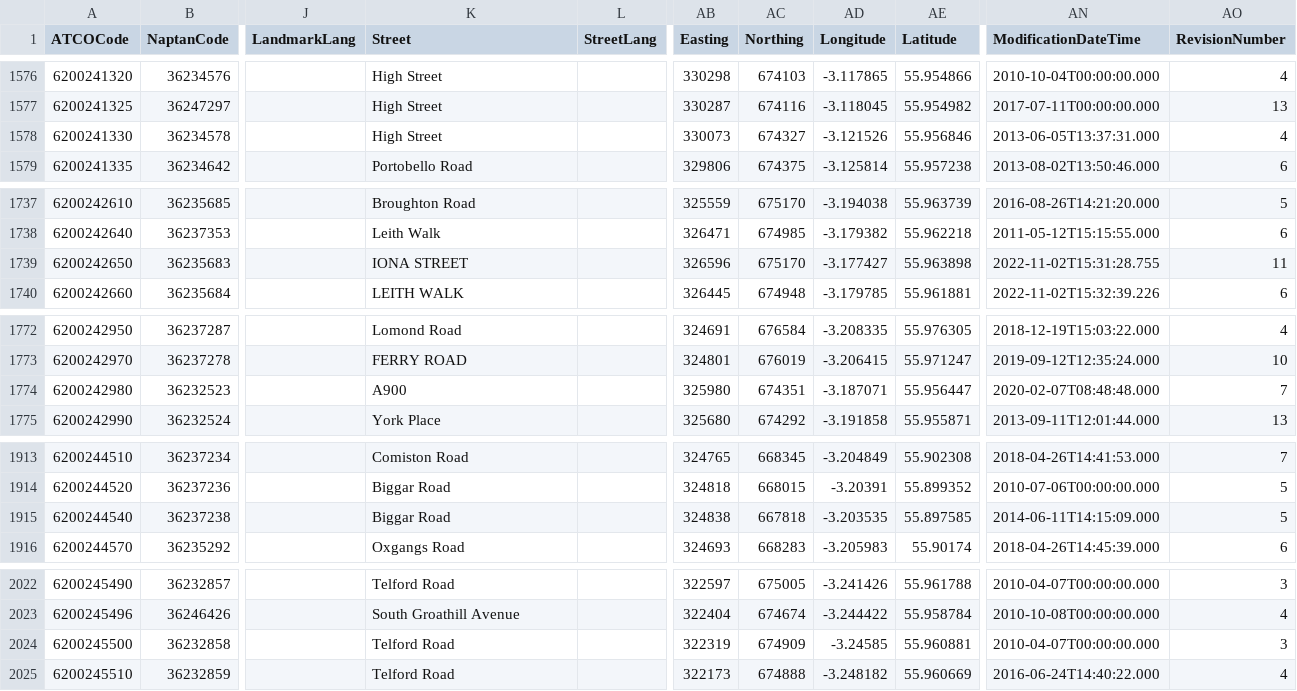
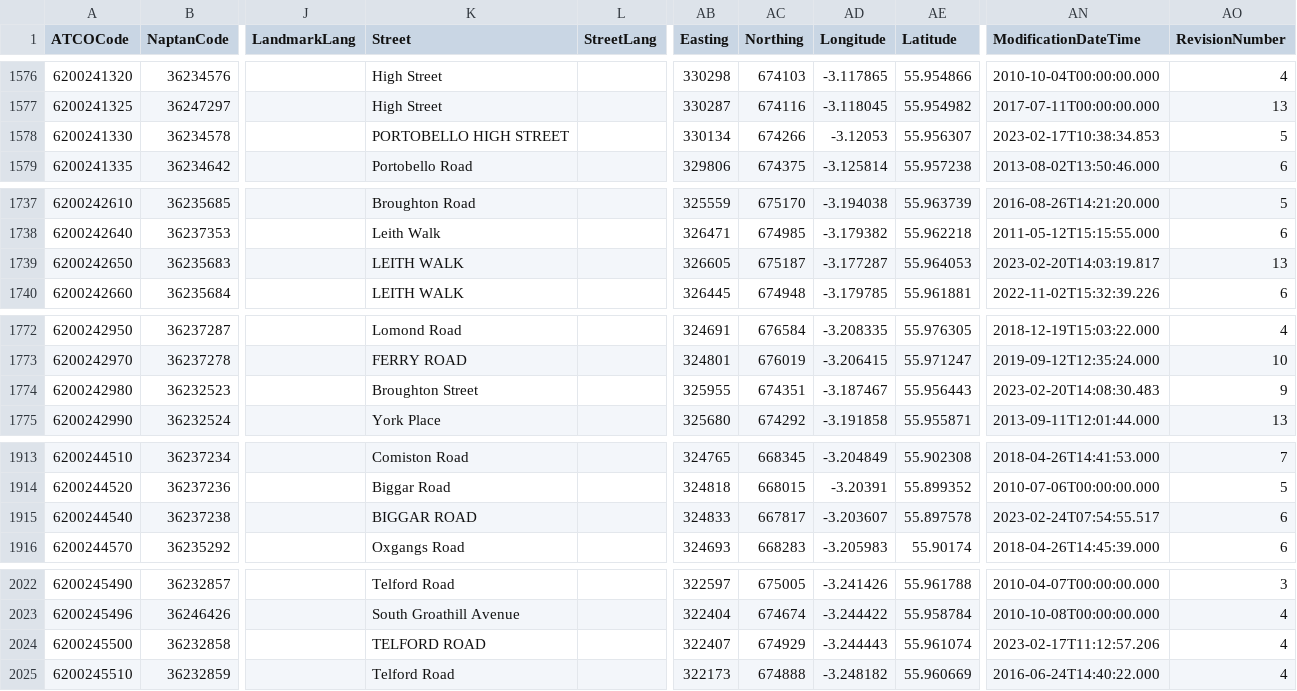
Before and after one commit to philvessey/TransXChange, a CSV file: TransXChange.Scotland.Test/Data/edinburgh.csv, drawn as a sheet; only a part is shown, gaps mark what is left out; the diff covers the shown part only; the diff names each change by its address in the sheet, - before the commit and + after, or states it on an @@ line.

```diff
--- a/TransXChange.Scotland.Test/Data/edinburgh.csv
+++ b/TransXChange.Scotland.Test/Data/edinburgh.csv
-K1578 (Street): High Street
+K1578 (Street): PORTOBELLO HIGH STREET
-AB1578 (Easting): 330073
+AB1578 (Easting): 330134
-AC1578 (Northing): 674327
+AC1578 (Northing): 674266
-AD1578 (Longitude): -3.121526
+AD1578 (Longitude): -3.12053
-AE1578 (Latitude): 55.956846
+AE1578 (Latitude): 55.956307
-AN1578 (ModificationDateTime): 2013-06-05T13:37:31.000
+AN1578 (ModificationDateTime): 2023-02-17T10:38:34.853
-AO1578 (RevisionNumber): 4
+AO1578 (RevisionNumber): 5
-K1739 (Street): IONA STREET
+K1739 (Street): LEITH WALK
-AB1739 (Easting): 326596
+AB1739 (Easting): 326605
-AC1739 (Northing): 675170
+AC1739 (Northing): 675187
-AD1739 (Longitude): -3.177427
+AD1739 (Longitude): -3.177287
-AE1739 (Latitude): 55.963898
+AE1739 (Latitude): 55.964053
-AN1739 (ModificationDateTime): 2022-11-02T15:31:28.755
+AN1739 (ModificationDateTime): 2023-02-20T14:03:19.817
-AO1739 (RevisionNumber): 11
+AO1739 (RevisionNumber): 13
-K1774 (Street): A900
+K1774 (Street): Broughton Street
-AB1774 (Easting): 325980
+AB1774 (Easting): 325955
-AD1774 (Longitude): -3.187071
+AD1774 (Longitude): -3.187467
-AE1774 (Latitude): 55.956447
+AE1774 (Latitude): 55.956443
-AN1774 (ModificationDateTime): 2020-02-07T08:48:48.000
+AN1774 (ModificationDateTime): 2023-02-20T14:08:30.483
-AO1774 (RevisionNumber): 7
+AO1774 (RevisionNumber): 9
-K1915 (Street): Biggar Road
+K1915 (Street): BIGGAR ROAD
-AB1915 (Easting): 324838
+AB1915 (Easting): 324833
-AC1915 (Northing): 667818
+AC1915 (Northing): 667817
-AD1915 (Longitude): -3.203535
+AD1915 (Longitude): -3.203607
-AE1915 (Latitude): 55.897585
+AE1915 (Latitude): 55.897578
-AN1915 (ModificationDateTime): 2014-06-11T14:15:09.000
+AN1915 (ModificationDateTime): 2023-02-24T07:54:55.517
-AO1915 (RevisionNumber): 5
+AO1915 (RevisionNumber): 6
-K2024 (Street): Telford Road
+K2024 (Street): TELFORD ROAD
-AB2024 (Easting): 322319
+AB2024 (Easting): 322407
-AC2024 (Northing): 674909
+AC2024 (Northing): 674929
-AD2024 (Longitude): -3.24585
+AD2024 (Longitude): -3.244443
-AE2024 (Latitude): 55.960881
+AE2024 (Latitude): 55.961074
-AN2024 (ModificationDateTime): 2010-04-07T00:00:00.000
+AN2024 (ModificationDateTime): 2023-02-17T11:12:57.206
-AO2024 (RevisionNumber): 3
+AO2024 (RevisionNumber): 4
```
Also changed, not shown: 3 added rows and 79 edited cells elsewhere in this file, TransXChange.Wales.Test/Data/cardiff.csv, 9 other files.
